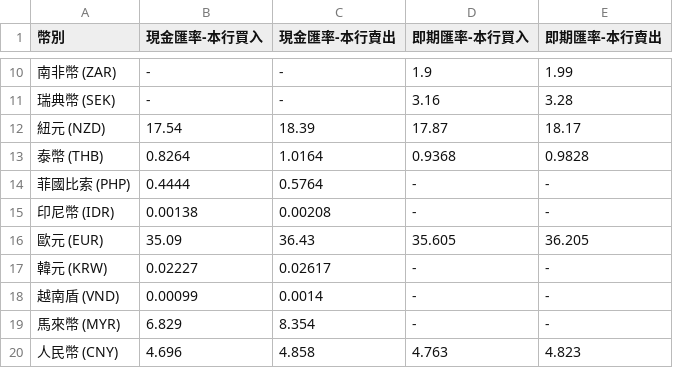
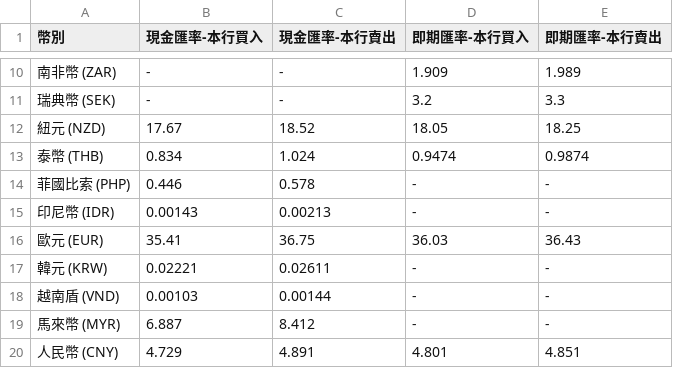
Before and after one commit to Tunai-0511/data-science-midterm, a CSV file: 第02題_台銀牌價/bank.csv, drawn as a sheet; only a part is shown, gaps mark what is left out; the diff covers the shown part only.

```diff
--- a/第02題_台銀牌價/bank.csv
+++ b/第02題_台銀牌價/bank.csv
@@ -10,11 +10,11 @@
-南非幣 (ZAR),-,-,1.9,1.99
-瑞典幣 (SEK),-,-,3.16,3.28
-紐元 (NZD),17.54,18.39,17.87,18.17
-泰幣 (THB),0.8264,1.0164,0.9368,0.9828
-菲國比索 (PHP),0.4444,0.5764,-,-
-印尼幣 (IDR),0.00138,0.00208,-,-
-歐元 (EUR),35.09,36.43,35.605,36.205
-韓元 (KRW),0.02227,0.02617,-,-
-越南盾 (VND),0.00099,0.0014,-,-
-馬來幣 (MYR),6.829,8.354,-,-
-人民幣 (CNY),4.696,4.858,4.763,4.823
+南非幣 (ZAR),-,-,1.909,1.989
+瑞典幣 (SEK),-,-,3.2,3.3
+紐元 (NZD),17.67,18.52,18.05,18.25
+泰幣 (THB),0.834,1.024,0.9474,0.9874
+菲國比索 (PHP),0.446,0.578,-,-
+印尼幣 (IDR),0.00143,0.00213,-,-
+歐元 (EUR),35.41,36.75,36.03,36.43
+韓元 (KRW),0.02221,0.02611,-,-
+越南盾 (VND),0.00103,0.00144,-,-
+馬來幣 (MYR),6.887,8.412,-,-
+人民幣 (CNY),4.729,4.891,4.801,4.851
```
Also changed, not shown: 32 edited cells elsewhere in this file, 第01題_本週新片/new_movies.csv, 第04題_博客來書籍/booklist.csv, 6 other files.
